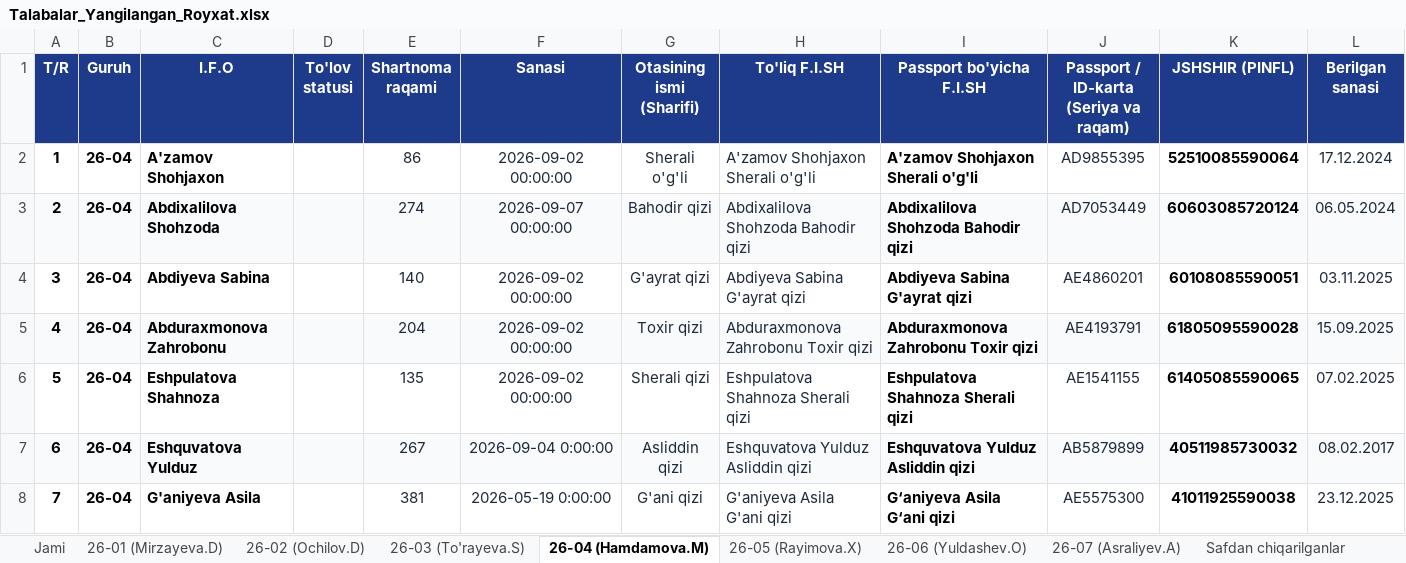
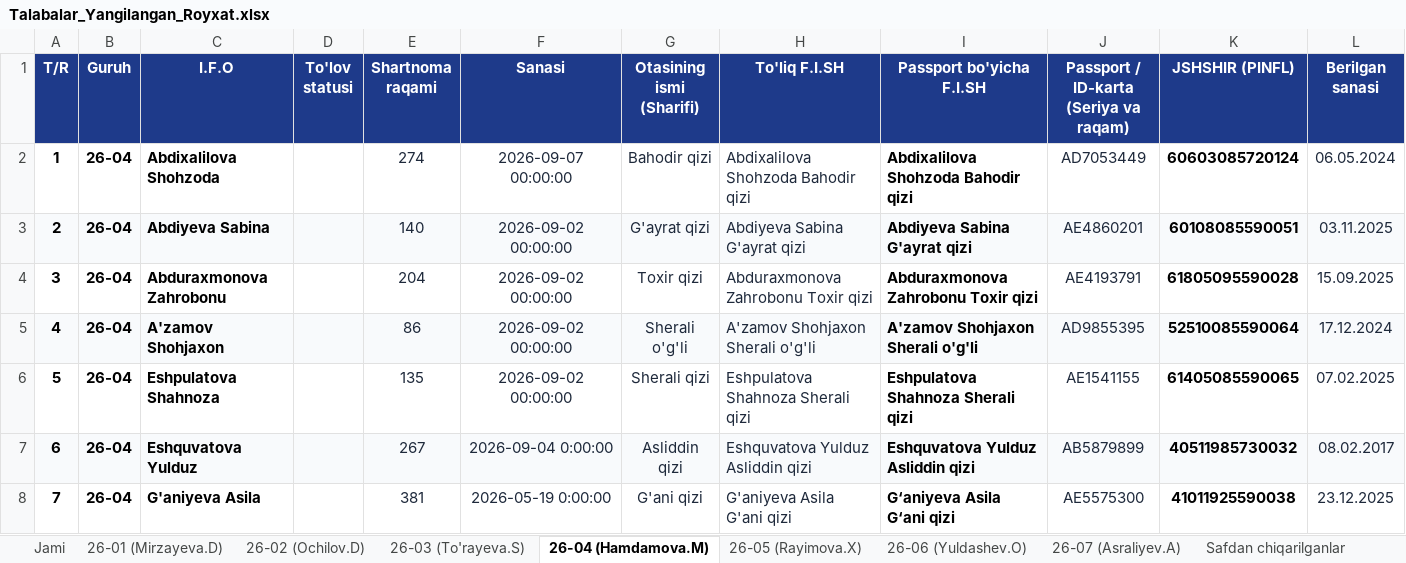
Before and after one commit to ozodbeknapasov007-dotcom/talabalar-jadvali, an Excel workbook: qayta_tekshiruv/Talabalar_Yangilangan_Royxat.xlsx, sheet 26-04 (Hamdamova.M), drawn as a sheet; only a part is shown; values as stored, in another font and other column widths than the file's, no borders; addresses are those after the commit; the diff covers the shown part only; the diff names each change by its address in the sheet, - before the commit and + after, or states it on an @@ line.

```diff
--- a/qayta_tekshiruv/Talabalar_Yangilangan_Royxat.xlsx (sheet 26-04 (Hamdamova.M))
+++ b/qayta_tekshiruv/Talabalar_Yangilangan_Royxat.xlsx (sheet 26-04 (Hamdamova.M))
@@ column A (T/R) renumbered between rows 2 and 4 @@
-A2:L2 fill: #F8FAFC
+A2:L2 fill: none
-A3:L3 fill: none
+A3:L3 fill: #F8FAFC
-A4:L4 fill: #F8FAFC
+A4:L4 fill: none
@@ row 2 moved to row 5: 4 @@
```
Also changed, not shown: cell formats elsewhere in this sheet, sheet Jami, sheet 26-02 (Ochilov.D), Talabalar_Toliq_Royxati.xlsx, Talabalar_Yangilangan_Royxat.xlsx, 18 other files.
